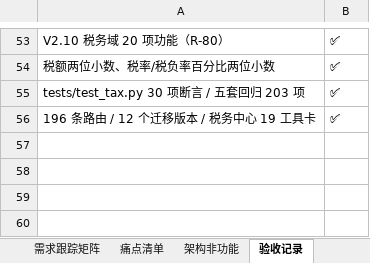
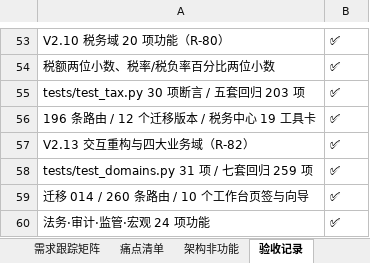
Before and after one commit to ruigege66/AcountAndCashierWorkbench, an Excel workbook: journal-pro/docs/需求跟踪矩阵.xlsx, sheet 验收记录, drawn as a sheet; only a part is shown, gaps mark what is left out; values as stored, in another font and other column widths than the file's, no borders; the diff names each change by its address in the sheet, - before the commit and + after, or states it on an @@ line.

Commit message:
feat: V2.13 交互重构 + 法务/审计/金融监管/宏观经济四大域 24 项功能
交互：10 个工作台按流程阶段分页签、4 条核心流程分步向导、全局中文功能搜索、按钮处理中/成功/失败反馈、表格横向滚动；修 GET 工具参数丢失
法务：合同台账/付款节点超额拦截/六项审查/纠纷或有负债/用印授权/合规义务
审计：计划/底稿/分层抽样/发现整改/函证差异/平衡调整分录
监管：报送台账/反洗钱初筛/关联交易/监管指标/ECL三阶段/CSV导出
宏观：指标库/通胀不变价/行业对标/三情景压力测试/汇率重估/联动看板
迁移014、test_domains 31 项、七套回归 259 项、260 路由

```diff
--- a/journal-pro/docs/需求跟踪矩阵.xlsx (sheet 验收记录)
+++ b/journal-pro/docs/需求跟踪矩阵.xlsx (sheet 验收记录)
+row 57: V2.13 交互重构与四大业务域（R-82） | ✅
+row 58: tests/test_domains.py 31 项 / 七套回归 259 项 | ✅
+row 59: 迁移 014 / 260 条路由 / 10 个工作台页签与向导 | ✅
+row 60: 法务·审计·监管·宏观 24 项功能 | ✅
```
Also changed, not shown: sheet 需求跟踪矩阵, 20 other files.
